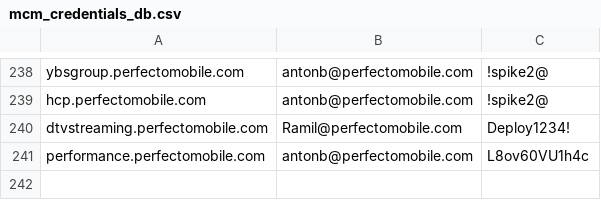
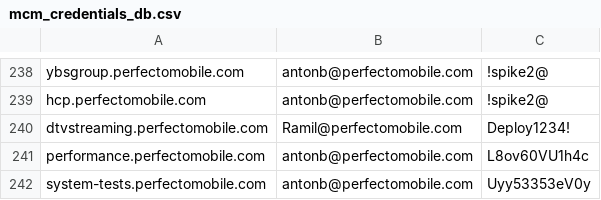
Before and after one commit to PerfectoMobileDev/healthcheck, a CSV file: mcm_credentials_db.csv, drawn as a sheet; only a part is shown, gaps mark what is left out; the diff names each change by its address in the sheet, - before the commit and + after, or states it on an @@ line.

Commit message:
Added system-tests

```diff
--- a/mcm_credentials_db.csv
+++ b/mcm_credentials_db.csv
+row 242: system-tests.perfectomobile.com | antonb@perfectomobile.com | Uyy53353eV0y
```
